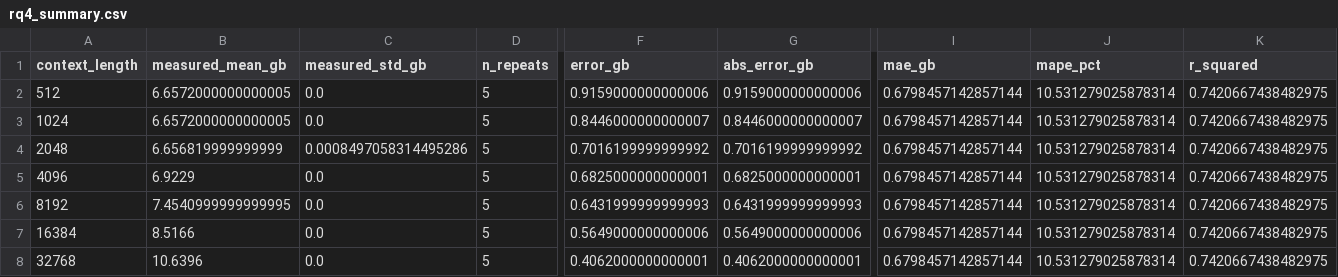
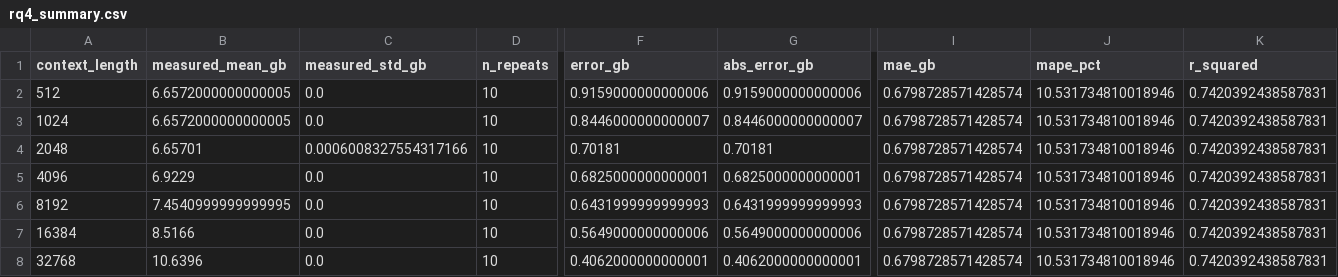
Before and after one commit to EneRgYCZ/LLMOps-Pipeline, a CSV file: results/rq4/csvs/rq4_summary.csv, drawn as a sheet; only a part is shown, gaps mark what is left out; the diff covers the shown part only; the diff names each change by its address in the sheet, - before the commit and + after, or states it on an @@ line.

```diff
--- a/results/rq4/csvs/rq4_summary.csv
+++ b/results/rq4/csvs/rq4_summary.csv
-D2:D8 (n_repeats): 5
+D2:D8 (n_repeats): 10
-I2:I8 (mae_gb): 0.6798457142857144
+I2:I8 (mae_gb): 0.6798728571428574
-J2:J8 (mape_pct): 10.531279025878314
+J2:J8 (mape_pct): 10.531734810018946
-K2:K8 (r_squared): 0.7420667438482975
+K2:K8 (r_squared): 0.7420392438587831
-B4 (measured_mean_gb): 6.656819999999999
+B4 (measured_mean_gb): 6.65701
-C4 (measured_std_gb): 0.0008497058314495286
+C4 (measured_std_gb): 0.0006008327554317166
-F4 (error_gb): 0.7016199999999992
+F4 (error_gb): 0.70181
-G4 (abs_error_gb): 0.7016199999999992
+G4 (abs_error_gb): 0.70181
```
Also changed, not shown: 1 edited cell elsewhere in this file, results/rq4/data/rq4_vram_raw.csv, 2 other files.
